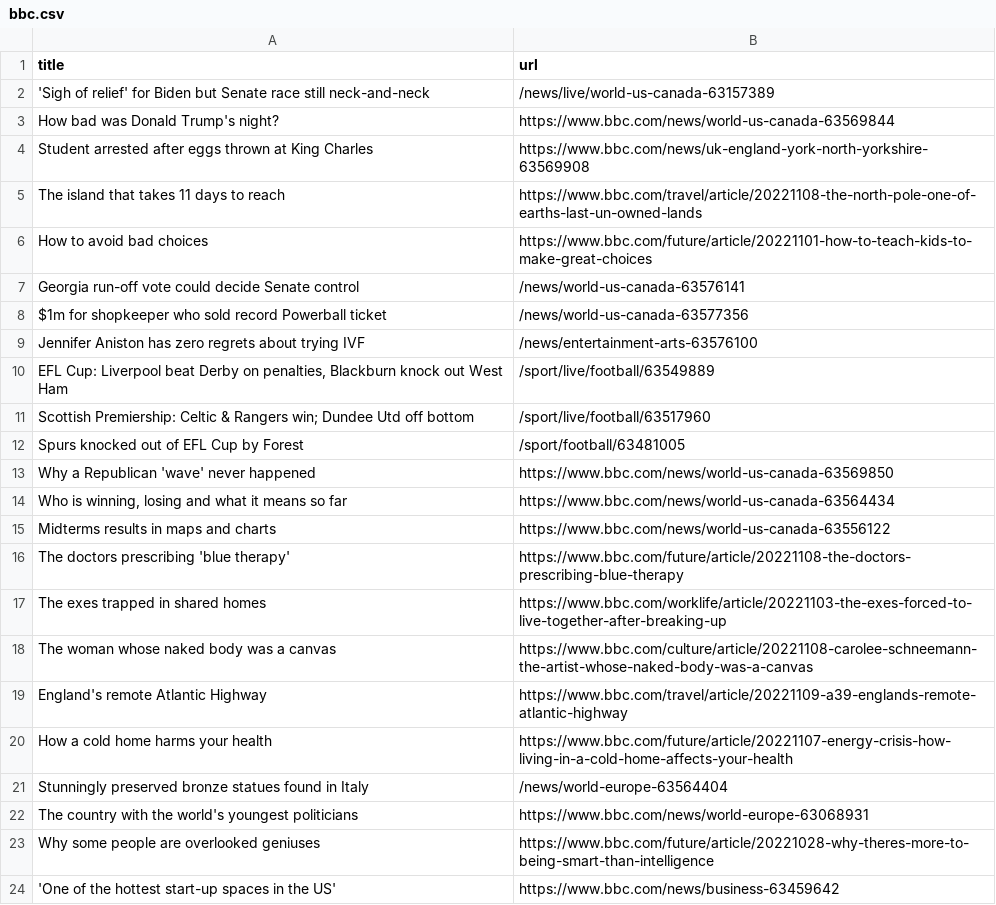
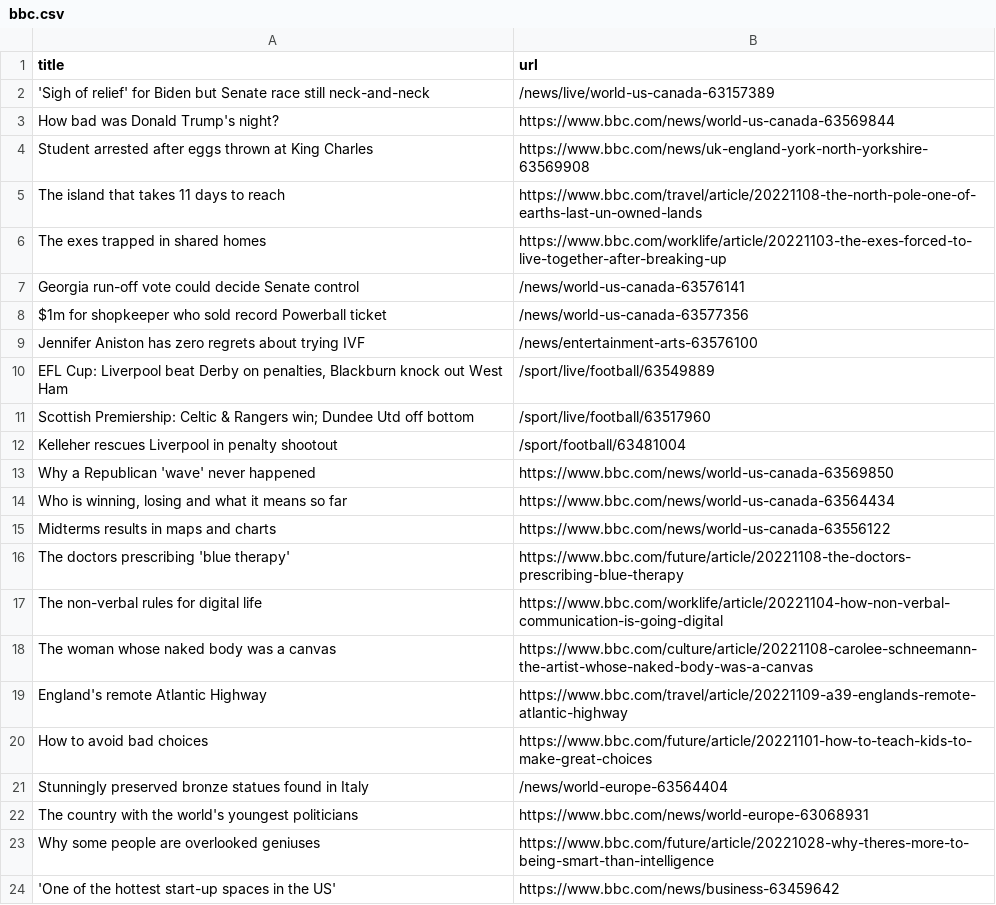
Before and after one commit to stanleydai/automatic-scraper, a CSV file: bbc.csv, drawn as a sheet; only a part is shown.

```diff
--- a/bbc.csv
+++ b/bbc.csv
@@ -5,3 +5,3 @@ Student arrested after eggs thrown at King Charles,https://www.bbc.com/news/uk-e
 The island that takes 11 days to reach,https://www.bbc.com/travel/article/20221108-the-north-pole-one-of-earths-last-un-owned-lands
-How to avoid bad choices,https://www.bbc.com/future/article/20221101-how-to-teach-kids-to-make-great-choices
+The exes trapped in shared homes,https://www.bbc.com/worklife/article/20221103-the-exes-forced-to-live-together-after-breaking-up
 Georgia run-off vote could decide Senate control,/news/world-us-canada-63576141
@@ -11,3 +11,3 @@ Jennifer Aniston has zero regrets about trying IVF,/news/entertainment-arts-6357
 Scottish Premiership: Celtic & Rangers win; Dundee Utd off bottom,/sport/live/football/63517960
-Spurs knocked out of EFL Cup by Forest,/sport/football/63481005
+Kelleher rescues Liverpool in penalty shootout,/sport/football/63481004
 Why a Republican 'wave' never happened,https://www.bbc.com/news/world-us-canada-63569850
@@ -16,6 +16,6 @@ Midterms results in maps and charts,https://www.bbc.com/news/world-us-canada-635
 The doctors prescribing 'blue therapy',https://www.bbc.com/future/article/20221108-the-doctors-prescribing-blue-therapy
-The exes trapped in shared homes,https://www.bbc.com/worklife/article/20221103-the-exes-forced-to-live-together-after-breaking-up
+The non-verbal rules for digital life,https://www.bbc.com/worklife/article/20221104-how-non-verbal-communication-is-going-digital
 The woman whose naked body was a canvas,https://www.bbc.com/culture/article/20221108-carolee-schneemann-the-artist-whose-naked-body-was-a-canvas
 England's remote Atlantic Highway,https://www.bbc.com/travel/article/20221109-a39-englands-remote-atlantic-highway
-How a cold home harms your health,https://www.bbc.com/future/article/20221107-energy-crisis-how-living-in-a-cold-home-affects-your-health
+How to avoid bad choices,https://www.bbc.com/future/article/20221101-how-to-teach-kids-to-make-great-choices
 Stunningly preserved bronze statues found in Italy,/news/world-europe-63564404
```
